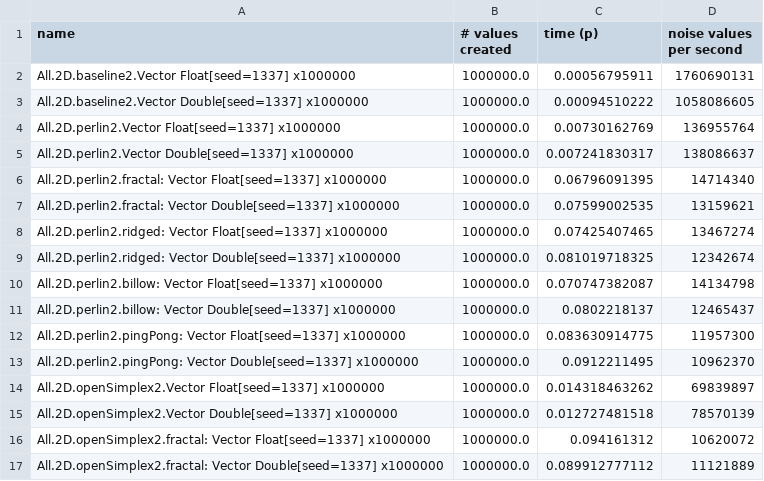
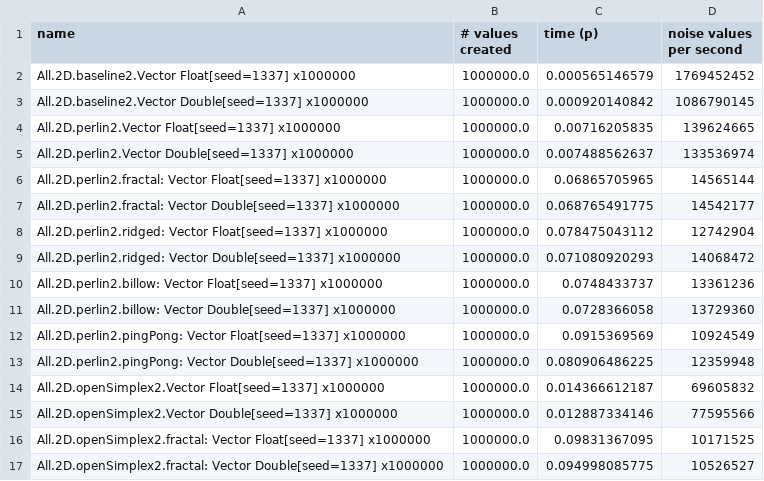
Before and after one commit to jtnuttall/pure-noise, a CSV file: bench/results/current-llvm-vps.csv, drawn as a sheet; only a part is shown; the diff covers the shown part only.

Commit message:
docs: update benchmark results

```diff
--- a/bench/results/current-llvm-vps.csv
+++ b/bench/results/current-llvm-vps.csv
@@ -1,17 +1,17 @@
 name,# values created,time (p),noise values per second
-All.2D.baseline2.Vector Float[seed=1337] x1000000,1000000.0,0.00056795911,1760690131
-All.2D.baseline2.Vector Double[seed=1337] x1000000,1000000.0,0.00094510222,1058086605
-All.2D.perlin2.Vector Float[seed=1337] x1000000,1000000.0,0.00730162769,136955764
-All.2D.perlin2.Vector Double[seed=1337] x1000000,1000000.0,0.007241830317,138086637
-All.2D.perlin2.fractal: Vector Float[seed=1337] x1000000,1000000.0,0.06796091395,14714340
-All.2D.perlin2.fractal: Vector Double[seed=1337] x1000000,1000000.0,0.07599002535,13159621
-All.2D.perlin2.ridged: Vector Float[seed=1337] x1000000,1000000.0,0.07425407465,13467274
-All.2D.perlin2.ridged: Vector Double[seed=1337] x1000000,1000000.0,0.081019718325,12342674
-All.2D.perlin2.billow: Vector Float[seed=1337] x1000000,1000000.0,0.070747382087,14134798
-All.2D.perlin2.billow: Vector Double[seed=1337] x1000000,1000000.0,0.0802218137,12465437
-All.2D.perlin2.pingPong: Vector Float[seed=1337] x1000000,1000000.0,0.083630914775,11957300
-All.2D.perlin2.pingPong: Vector Double[seed=1337] x1000000,1000000.0,0.0912211495,10962370
-All.2D.openSimplex2.Vector Float[seed=1337] x1000000,1000000.0,0.014318463262,69839897
-All.2D.openSimplex2.Vector Double[seed=1337] x1000000,1000000.0,0.012727481518,78570139
-All.2D.openSimplex2.fractal: Vector Float[seed=1337] x1000000,1000000.0,0.094161312,10620072
-All.2D.openSimplex2.fractal: Vector Double[seed=1337] x1000000,1000000.0,0.089912777112,11121889
+All.2D.baseline2.Vector Float[seed=1337] x1000000,1000000.0,0.000565146579,1769452452
+All.2D.baseline2.Vector Double[seed=1337] x1000000,1000000.0,0.000920140842,1086790145
+All.2D.perlin2.Vector Float[seed=1337] x1000000,1000000.0,0.00716205835,139624665
+All.2D.perlin2.Vector Double[seed=1337] x1000000,1000000.0,0.007488562637,133536974
+All.2D.perlin2.fractal: Vector Float[seed=1337] x1000000,1000000.0,0.06865705965,14565144
+All.2D.perlin2.fractal: Vector Double[seed=1337] x1000000,1000000.0,0.068765491775,14542177
+All.2D.perlin2.ridged: Vector Float[seed=1337] x1000000,1000000.0,0.078475043112,12742904
+All.2D.perlin2.ridged: Vector Double[seed=1337] x1000000,1000000.0,0.071080920293,14068472
+All.2D.perlin2.billow: Vector Float[seed=1337] x1000000,1000000.0,0.0748433737,13361236
+All.2D.perlin2.billow: Vector Double[seed=1337] x1000000,1000000.0,0.0728366058,13729360
+All.2D.perlin2.pingPong: Vector Float[seed=1337] x1000000,1000000.0,0.0915369569,10924549
+All.2D.perlin2.pingPong: Vector Double[seed=1337] x1000000,1000000.0,0.080906486225,12359948
+All.2D.openSimplex2.Vector Float[seed=1337] x1000000,1000000.0,0.014366612187,69605832
+All.2D.openSimplex2.Vector Double[seed=1337] x1000000,1000000.0,0.012887334146,77595566
+All.2D.openSimplex2.fractal: Vector Float[seed=1337] x1000000,1000000.0,0.09831367095,10171525
+All.2D.openSimplex2.fractal: Vector Double[seed=1337] x1000000,1000000.0,0.094998085775,10526527
```
Also changed, not shown: 154 edited cells elsewhere in this file, bench/results/current-llvm.csv, 1 other file.
